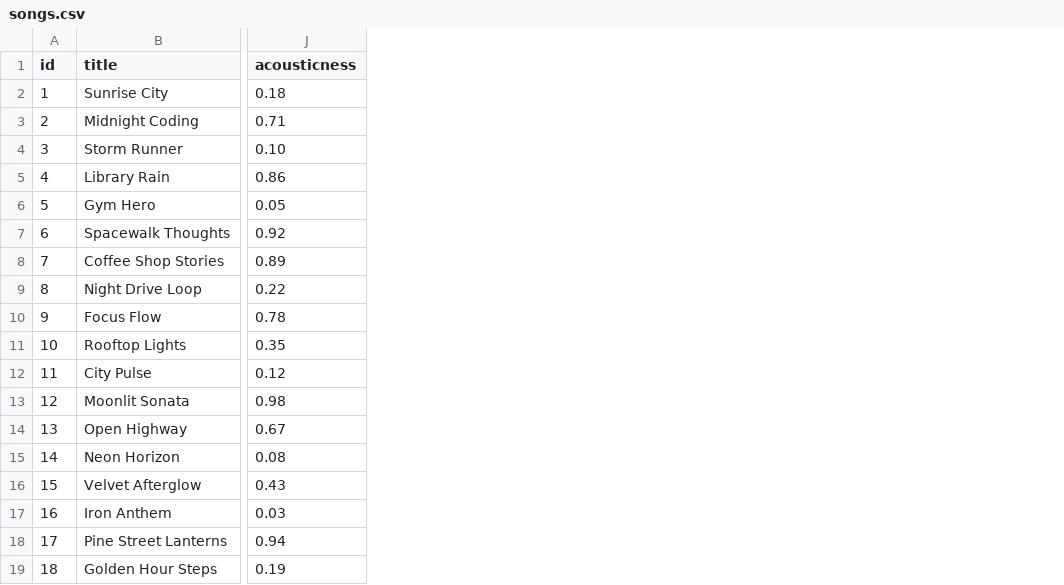
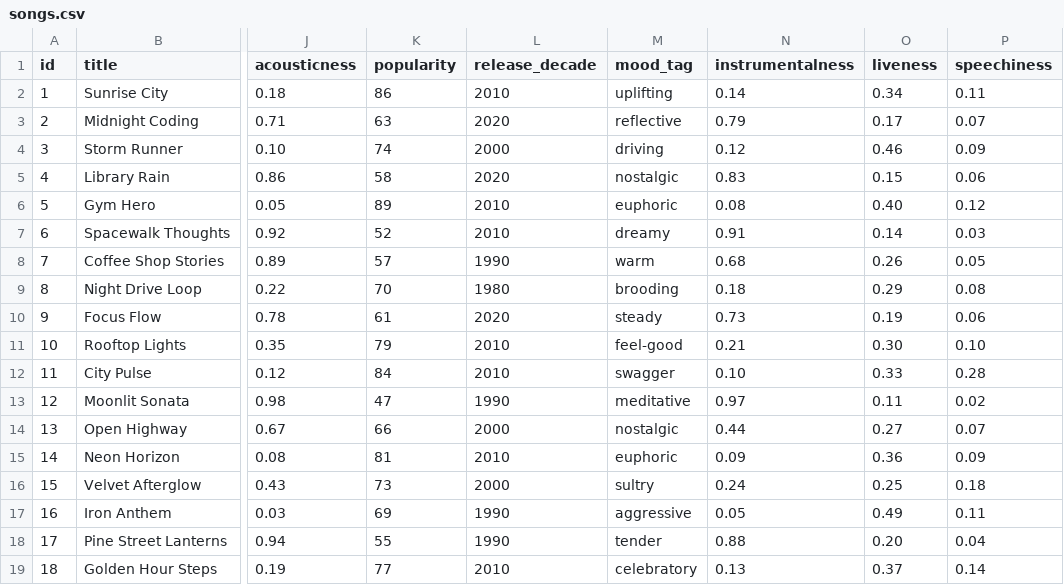
Before and after one commit to dhimysoft/applied-ai-system-project, a CSV file: data/songs.csv, drawn as a sheet; only a part is shown, gaps mark what is left out; the diff names each change by its address in the sheet, - before the commit and + after, or states it on an @@ line.

```diff
--- a/data/songs.csv
+++ b/data/songs.csv
+column K (popularity), rows 2-19: 86 | 63 | 74 | 58 | 89 | 52 | 57 | 70 | 61 | 79 | 84 | 47 | 66 | 81 | 73 | 69 | 55 | 77
+column L (release_decade), rows 2-19: 2010 | 2020 | 2000 | 2020 | 2010 | 2010 | 1990 | 1980 | 2020 | 2010 | 2010 | 1990 | 2000 | 2010 | 2000 | 1990 | 1990 | 2010
+column M (mood_tag), rows 2-19: uplifting | reflective | driving | nostalgic | euphoric | dreamy | warm | brooding | steady | feel-good | swagger | meditative | nostalgic | euphoric | sultry | aggressive | tender | celebratory
+column N (instrumentalness), rows 2-19: 0.14 | 0.79 | 0.12 | 0.83 | 0.08 | 0.91 | 0.68 | 0.18 | 0.73 | 0.21 | 0.10 | 0.97 | 0.44 | 0.09 | 0.24 | 0.05 | 0.88 | 0.13
+column O (liveness), rows 2-19: 0.34 | 0.17 | 0.46 | 0.15 | 0.40 | 0.14 | 0.26 | 0.29 | 0.19 | 0.30 | 0.33 | 0.11 | 0.27 | 0.36 | 0.25 | 0.49 | 0.20 | 0.37
+column P (speechiness), rows 2-19: 0.11 | 0.07 | 0.09 | 0.06 | 0.12 | 0.03 | 0.05 | 0.08 | 0.06 | 0.10 | 0.28 | 0.02 | 0.07 | 0.09 | 0.18 | 0.11 | 0.04 | 0.14
```
Also changed, not shown: 13 other files.
